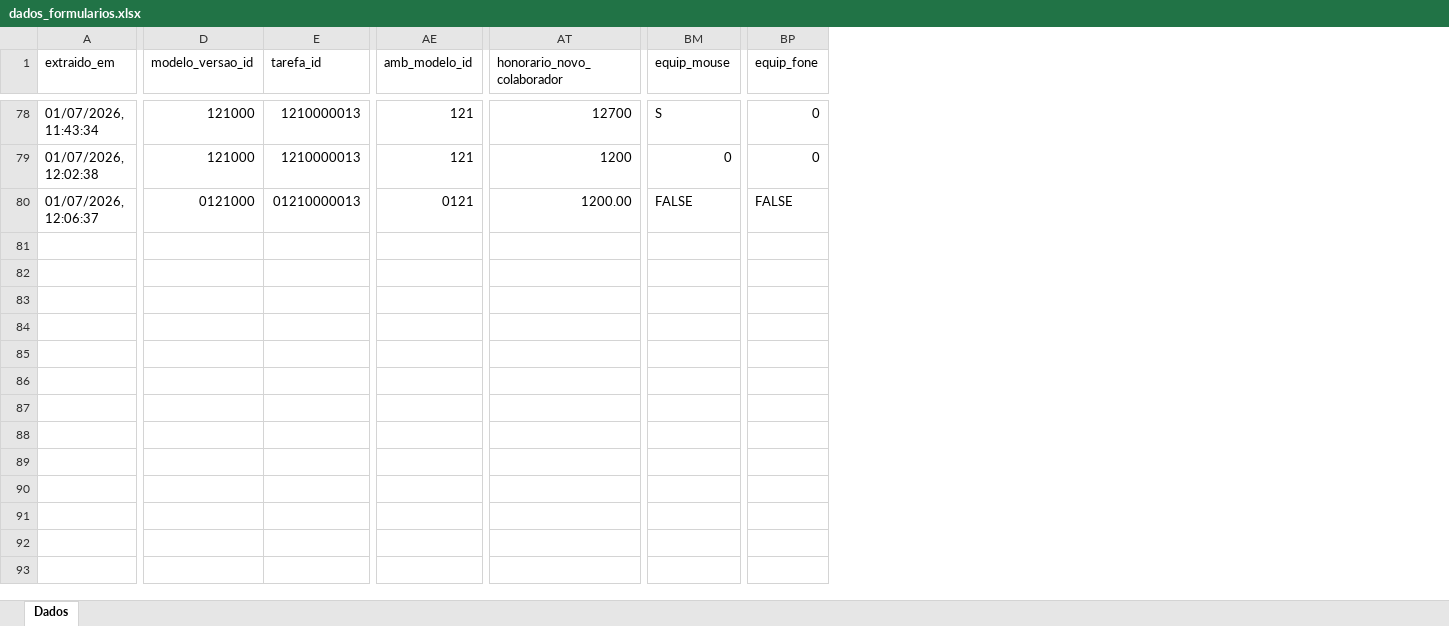
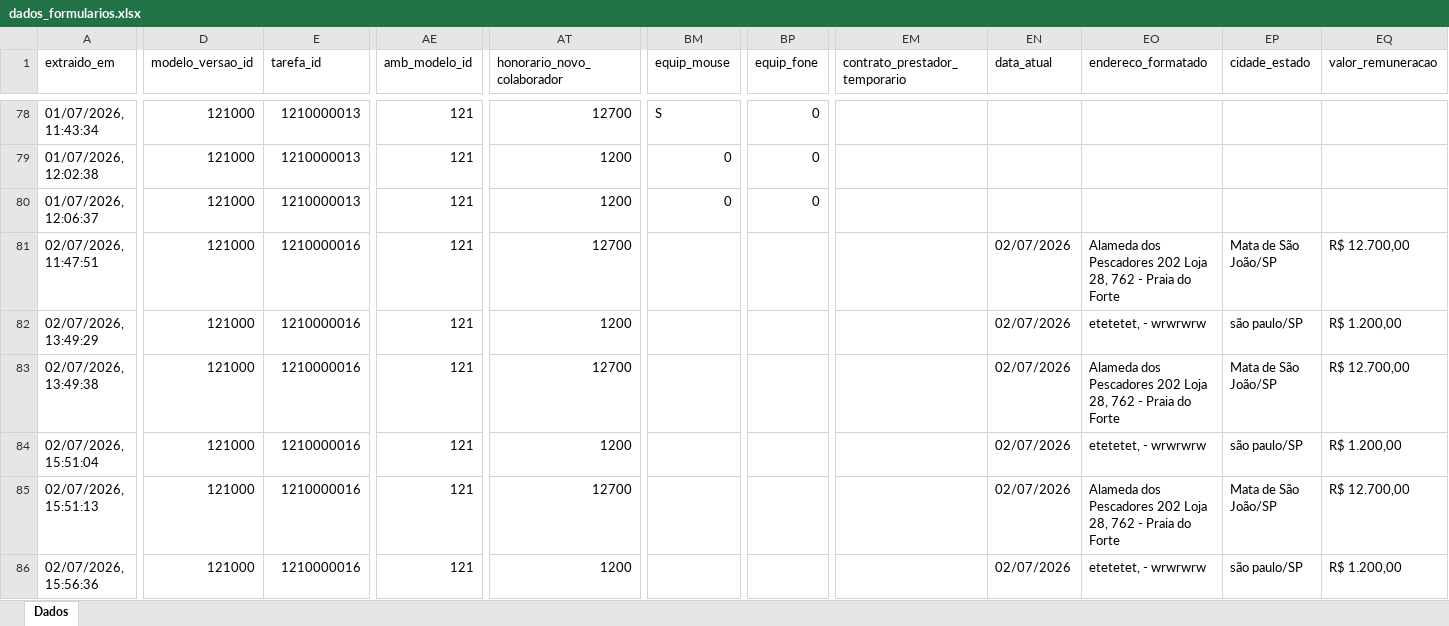
Before and after one commit to FolhaTech/set-fx-canditados, an Excel workbook: dados_formularios.xlsx, sheet Dados, drawn as a sheet; only a part is shown, gaps mark what is left out; values as stored, in another font and other column widths than the file's, no cell formats; rows hold the shown columns only; the diff covers the shown part only; the diff names each change by its address in the sheet, - before the commit and + after, or states it on an @@ line.

```diff
--- a/dados_formularios.xlsx (sheet Dados)
+++ b/dados_formularios.xlsx (sheet Dados)
+column EM (contrato_prestador_temporario), empty
+column EN (data_atual), empty
+column EO (endereco_formatado), empty
+column EP (cidade_estado), empty
+column EQ (valor_remuneracao), empty
-D80 (modelo_versao_id): 0121000
+D80 (modelo_versao_id): 121000
-E80 (tarefa_id): 01210000013
+E80 (tarefa_id): 1210000013
-AE80 (amb_modelo_id): 0121
+AE80 (amb_modelo_id): 121
-AT80 (honorario_novo_colaborador): 1200.00
+AT80 (honorario_novo_colaborador): 1200
-BM80 (equip_mouse): FALSE
+BM80 (equip_mouse): 0
-BP80 (equip_fone): FALSE
+BP80 (equip_fone): 0
+row 81: 02/07/2026, 11:47:51 | 121000 | 1210000016 | 121 | 12700 |  |  |  | 02/07/2026 | Alameda dos Pescadores 202 Loja 28, 762 - Praia do Forte | Mata de São João/SP | R$ 12.700,00
+row 82: 02/07/2026, 13:49:29 | 121000 | 1210000016 | 121 | 1200 |  |  |  | 02/07/2026 | etetetet, - wrwrwrw | são paulo/SP | R$ 1.200,00
+row 83: 02/07/2026, 13:49:38 | 121000 | 1210000016 | 121 | 12700 |  |  |  | 02/07/2026 | Alameda dos Pescadores 202 Loja 28, 762 - Praia do Forte | Mata de São João/SP | R$ 12.700,00
+row 84: 02/07/2026, 15:51:04 | 121000 | 1210000016 | 121 | 1200 |  |  |  | 02/07/2026 | etetetet, - wrwrwrw | são paulo/SP | R$ 1.200,00
+row 85: 02/07/2026, 15:51:13 | 121000 | 1210000016 | 121 | 12700 |  |  |  | 02/07/2026 | Alameda dos Pescadores 202 Loja 28, 762 - Praia do Forte | Mata de São João/SP | R$ 12.700,00
+row 86: 02/07/2026, 15:56:36 | 121000 | 1210000016 | 121 | 1200 |  |  |  | 02/07/2026 | etetetet, - wrwrwrw | são paulo/SP | R$ 1.200,00
```
Also changed, not shown: 7 added rows and 1 edited cell elsewhere in this sheet, cell formats, 9 other files.
